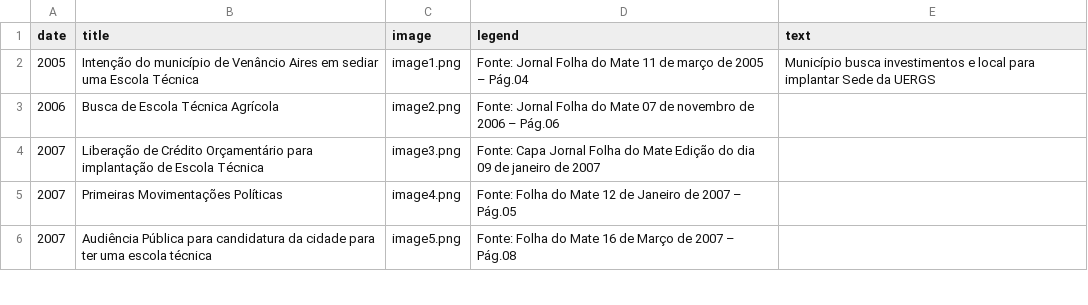
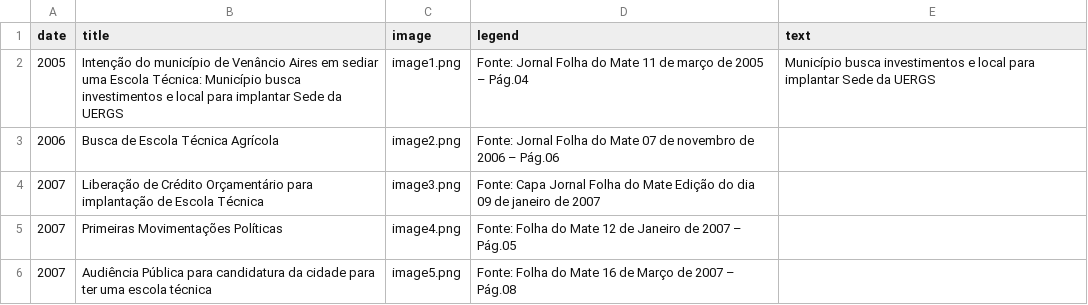
Before and after one commit to mvmvasconcelos/site-memoria-ifsul-venancio, a CSV file: src/timeline.csv, drawn as a sheet; only a part is shown.

Commit message:
Update timeline.csv

```diff
--- a/src/timeline.csv
+++ b/src/timeline.csv
@@ -1,3 +1,3 @@
 date,title,image,legend,text
-"2005","Intenção do município de Venâncio Aires em sediar uma Escola Técnica","image1.png","Fonte: Jornal Folha do Mate 11 de março de 2005 – Pág.04","Município busca investimentos e local para implantar Sede da UERGS"
+"2005","Intenção do município de Venâncio Aires em sediar uma Escola Técnica: Município busca investimentos e local para implantar Sede da UERGS","image1.png","Fonte: Jornal Folha do Mate 11 de março de 2005 – Pág.04","Município busca investimentos e local para implantar Sede da UERGS"
 "2006","Busca de Escola Técnica Agrícola","image2.png","Fonte: Jornal Folha do Mate 07 de novembro de 2006 – Pág.06",""
```
